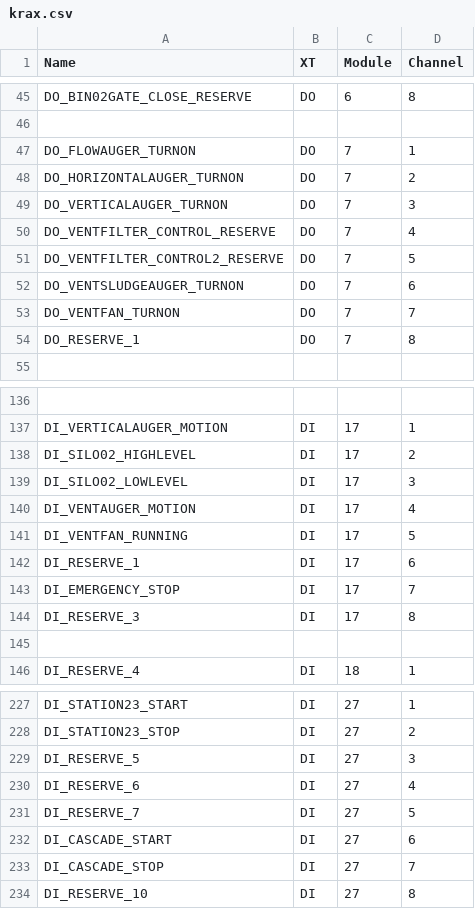
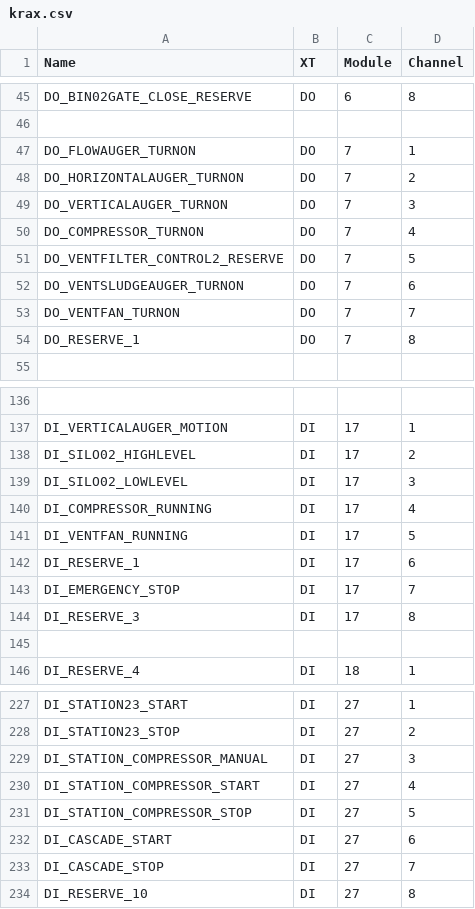
Before and after one commit to chkrain/DEMO, a CSV file: src/krax.csv, drawn as a sheet; only a part is shown, gaps mark what is left out.

```diff
--- a/src/krax.csv
+++ b/src/krax.csv
@@ -49,3 +49,3 @@ DO_HORIZONTALAUGER_TURNON;DO;7;2
 DO_VERTICALAUGER_TURNON;DO;7;3
-DO_VENTFILTER_CONTROL_RESERVE;DO;7;4
+DO_COMPRESSOR_TURNON;DO;7;4
 DO_VENTFILTER_CONTROL2_RESERVE;DO;7;5
@@ -139,3 +139,3 @@ DI_SILO02_HIGHLEVEL;DI;17;2
 DI_SILO02_LOWLEVEL;DI;17;3
-DI_VENTAUGER_MOTION;DI;17;4
+DI_COMPRESSOR_RUNNING;DI;17;4
 DI_VENTFAN_RUNNING;DI;17;5
@@ -228,5 +228,5 @@ DI_STATION23_START;DI;27;1
 DI_STATION23_STOP;DI;27;2
-DI_RESERVE_5;DI;27;3
-DI_RESERVE_6;DI;27;4
-DI_RESERVE_7;DI;27;5
+DI_STATION_COMPRESSOR_MANUAL;DI;27;3
+DI_STATION_COMPRESSOR_START;DI;27;4
+DI_STATION_COMPRESSOR_STOP;DI;27;5
 DI_CASCADE_START;DI;27;6
```
Also changed, not shown: 1 other file.
